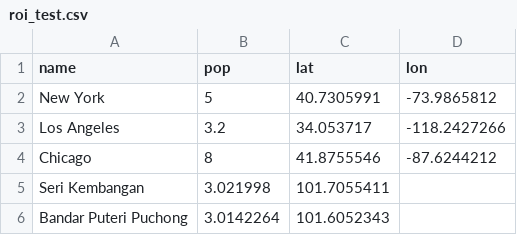
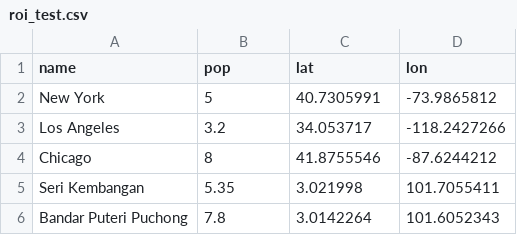
Before and after one commit to limsp95/video-training-practise, a CSV file: roi_test.csv, drawn as a sheet.

Commit message:
Update roi_test.csv

```diff
--- a/roi_test.csv
+++ b/roi_test.csv
@@ -4,3 +4,3 @@ Los Angeles ,3.2,34.053717,-118.2427266
 Chicago ,8,41.8755546,-87.6244212
-Seri Kembangan ,3.021998,101.7055411
-Bandar Puteri Puchong ,3.0142264,101.6052343
+Seri Kembangan ,5.35,3.021998,101.7055411
+Bandar Puteri Puchong ,7.8,3.0142264,101.6052343
```
